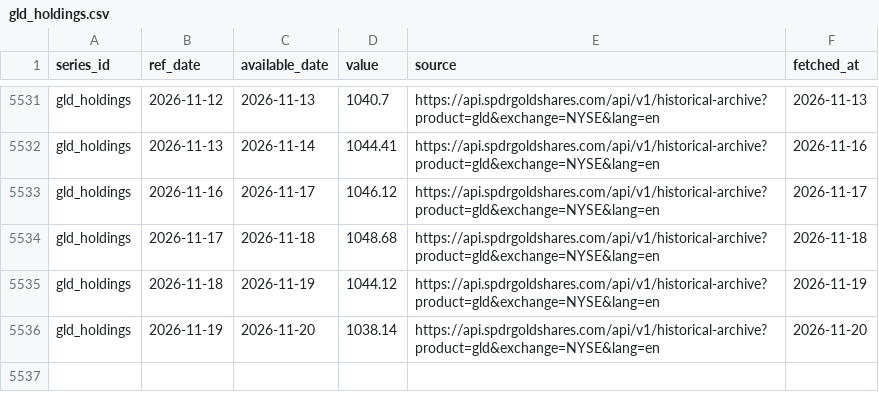
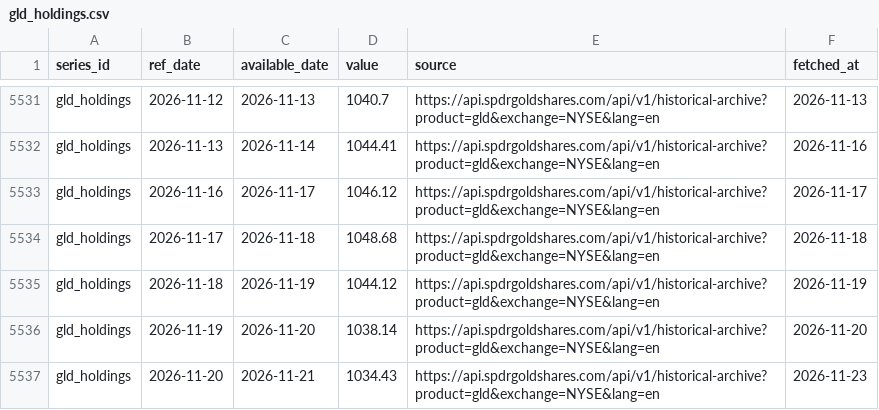
Before and after one commit to Shawhir/Commodities, a CSV file: data/store/gld_holdings.csv, drawn as a sheet; only a part is shown, gaps mark what is left out; the diff names each change by its address in the sheet, - before the commit and + after, or states it on an @@ line.

Commit message:
data: daily run 2026-11-23

```diff
--- a/data/store/gld_holdings.csv
+++ b/data/store/gld_holdings.csv
+row 5537: gld_holdings | 2026-11-20 | 2026-11-21 | 1034.43 | https://api.spdrgoldshares.com/api/v1/historical-archive?product=gld&exchange=NYSE&lang=en | 2026-11-23
```
Also changed, not shown: data/store/_data_health.csv, data/store/gold_vol.csv, 9 other files.
